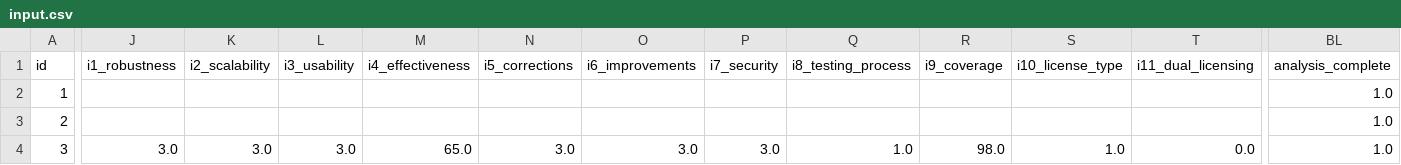
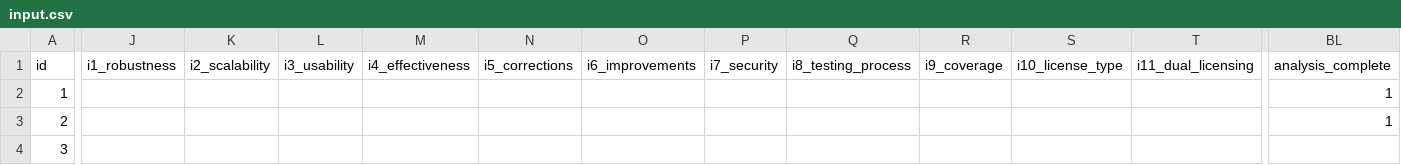
Before and after one commit to CentreForOpenTechnologiesAUTH/sourceographer, a CSV file: ossrf_v2/data/input.csv, drawn as a sheet; only a part is shown, gaps mark what is left out; the diff covers the shown part only; the diff names each change by its address in the sheet, - before the commit and + after, or states it on an @@ line.

```diff
--- a/ossrf_v2/data/input.csv
+++ b/ossrf_v2/data/input.csv
-BL2:BL3: 1.0
+BL2:BL3: 1
-J4: 3.0
+J4: (empty)
-K4: 3.0
+K4: (empty)
-L4: 3.0
+L4: (empty)
-M4: 65.0
+M4: (empty)
-N4: 3.0
+N4: (empty)
-O4: 3.0
+O4: (empty)
-P4: 3.0
+P4: (empty)
-Q4: 1.0
+Q4: (empty)
-R4: 98.0
+R4: (empty)
-S4: 1.0
+S4: (empty)
-T4: 0.0
+T4: (empty)
-BL4: 1.0
+BL4: (empty)
```
Also changed, not shown: 43 edited cells elsewhere in this file, 2 other files.
